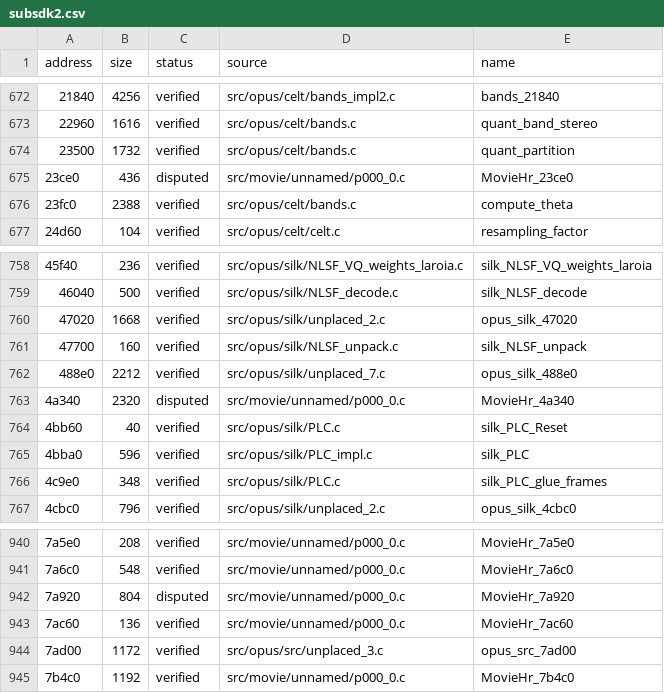
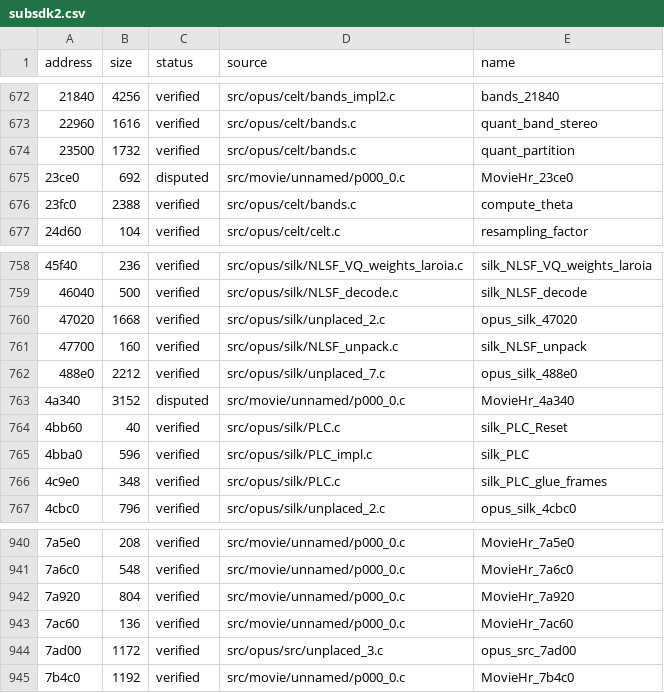
Before and after one commit to Tokaroy/fefw, a CSV file: data/ledger/subsdk2.csv, drawn as a sheet; only a part is shown, gaps mark what is left out; the diff names each change by its address in the sheet, - before the commit and + after, or states it on an @@ line.

```diff
--- a/data/ledger/subsdk2.csv
+++ b/data/ledger/subsdk2.csv
-B675 (size): 436
+B675 (size): 692
-B763 (size): 2320
+B763 (size): 3152
-C942 (status): disputed
+C942 (status): verified
```
Also changed, not shown: data/ledger/subsdk1.csv, 36 other files.
